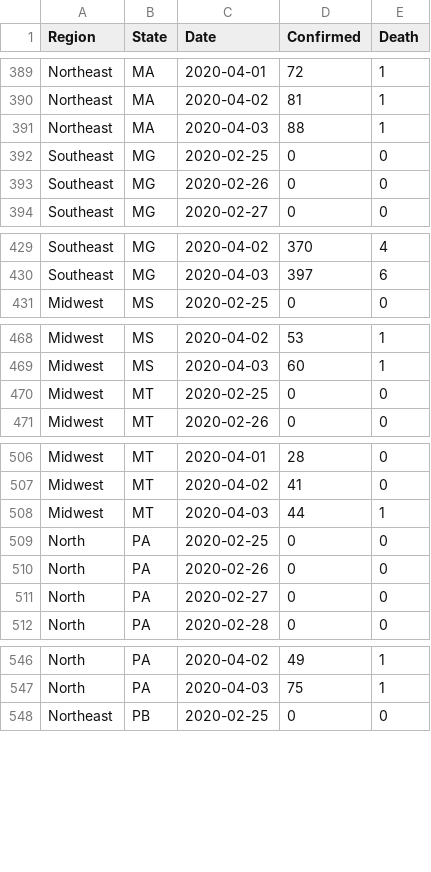
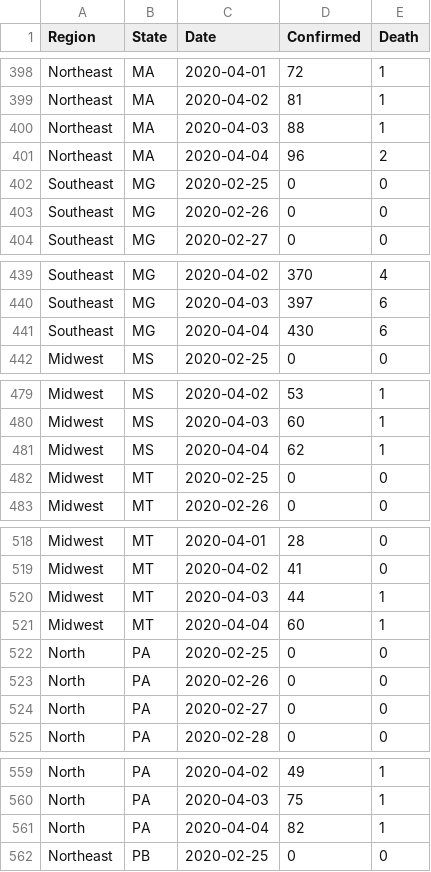
Before and after one commit to pdpcosta/COVID-19_Brazil, a CSV file: DATA/COVID-19_Brazil_CONF_DEATH.csv, drawn as a sheet; only a part is shown, gaps mark what is left out; the diff covers the shown part only.

```diff
--- a/DATA/COVID-19_Brazil_CONF_DEATH.csv
+++ b/DATA/COVID-19_Brazil_CONF_DEATH.csv
@@ -391,2 +400,3 @@ Northeast,MA,2020-04-02,81,1
 Northeast,MA,2020-04-03,88,1
+Northeast,MA,2020-04-04,96,2
 Southeast,MG,2020-02-25,0,0
@@ -430,2 +440,3 @@ Southeast,MG,2020-04-02,370,4
 Southeast,MG,2020-04-03,397,6
+Southeast,MG,2020-04-04,430,6
 Midwest,MS,2020-02-25,0,0
@@ -469,2 +480,3 @@ Midwest,MS,2020-04-02,53,1
 Midwest,MS,2020-04-03,60,1
+Midwest,MS,2020-04-04,62,1
 Midwest,MT,2020-02-25,0,0
@@ -508,2 +520,3 @@ Midwest,MT,2020-04-02,41,0
 Midwest,MT,2020-04-03,44,1
+Midwest,MT,2020-04-04,60,1
 North,PA,2020-02-25,0,0
@@ -547,2 +560,3 @@ North,PA,2020-04-02,49,1
 North,PA,2020-04-03,75,1
+North,PA,2020-04-04,82,1
 Northeast,PB,2020-02-25,0,0
```
Also changed, not shown: 22 added rows and 2 edited cells elsewhere in this file.
